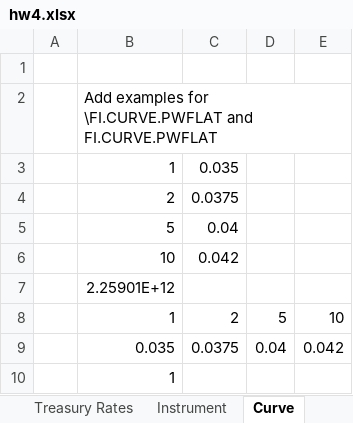
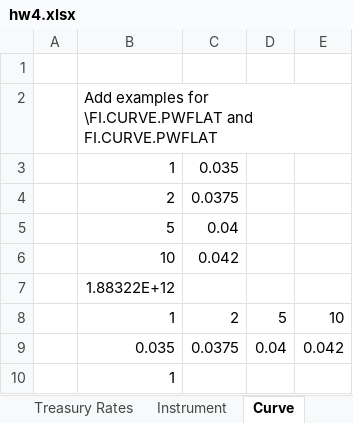
Before and after one commit to xlladdins/xll_ml, an Excel workbook: xlsx/hw4.xlsx, sheet Curve, drawn as a sheet; values as stored, in another font and other column widths than the file's, no borders; the diff names each change by its address in the sheet, - before the commit and + after, or states it on an @@ line.

```diff
--- a/xlsx/hw4.xlsx (sheet Curve)
+++ b/xlsx/hw4.xlsx (sheet Curve)
-B7: 2.25901E+12
+B7: 1.88322E+12
```
Also changed, not shown: sheet Treasury Rates, sheet Bootstrap, sheet Instrument.
